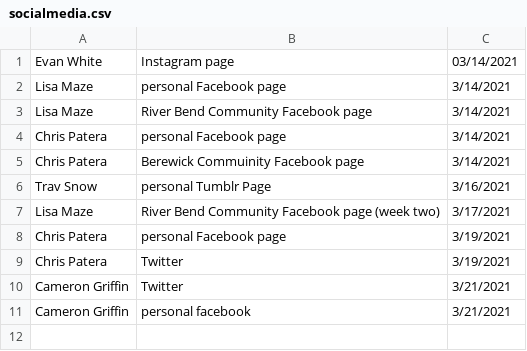
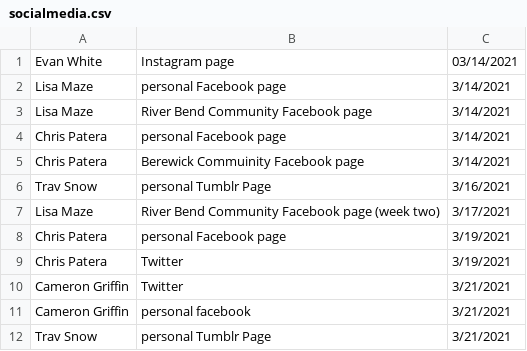
Before and after one commit to electricgull/findmyvaxnc, a CSV file: findmyvaxnc/docs/socialmedia.csv, drawn as a sheet; the diff names each change by its address in the sheet, - before the commit and + after, or states it on an @@ line.

Commit message:
Update socialmedia.csv

```diff
--- a/findmyvaxnc/docs/socialmedia.csv
+++ b/findmyvaxnc/docs/socialmedia.csv
+row 12: Trav Snow | personal Tumblr Page | 3/21/2021
```
